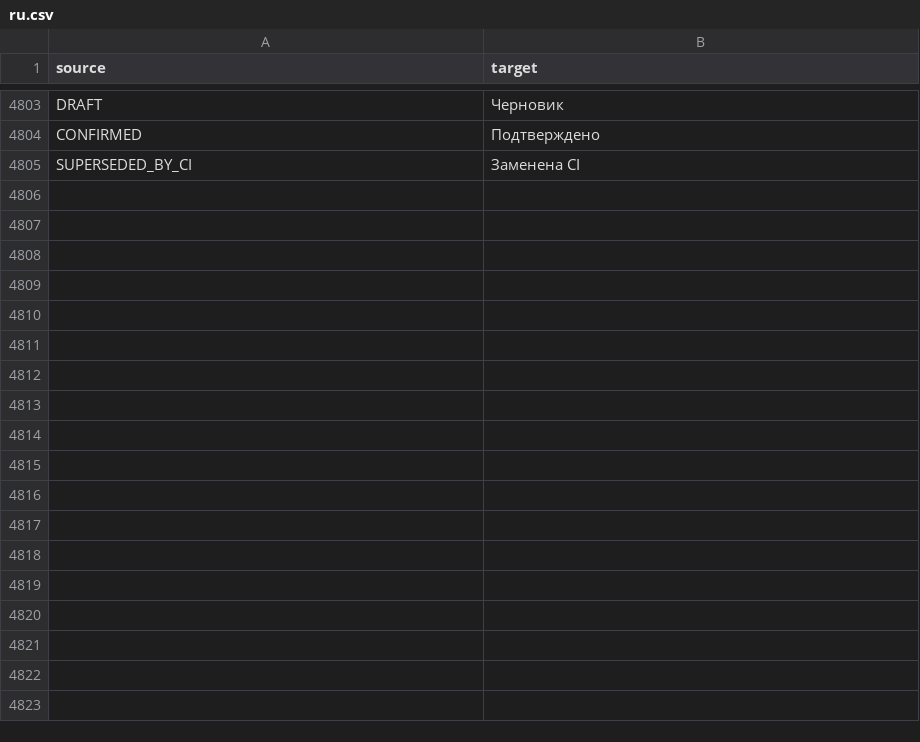
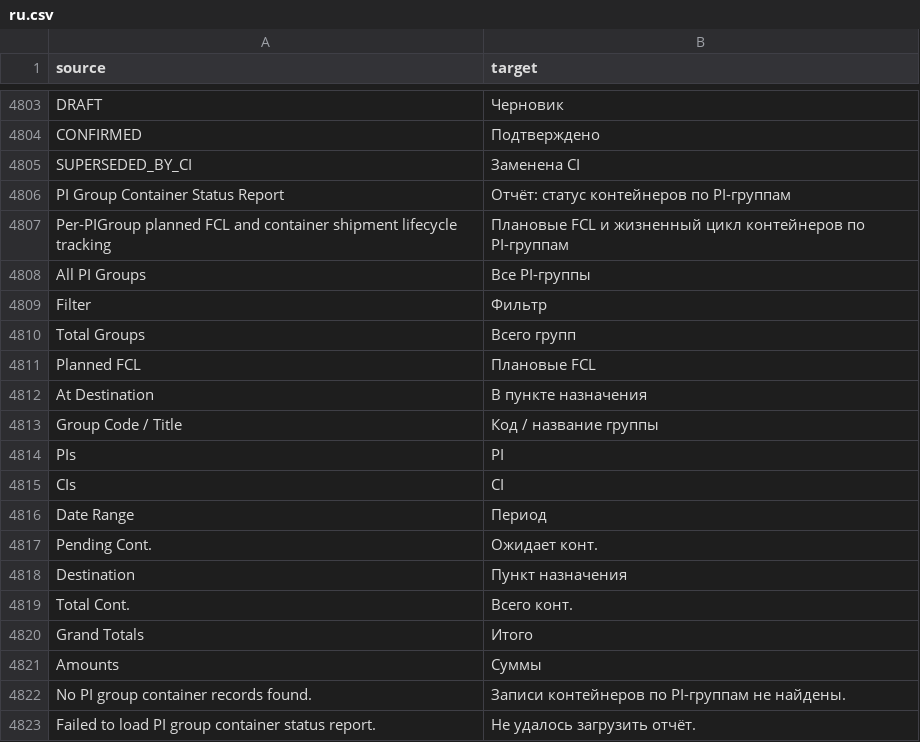
Before and after one commit to zvictory/stabler, a CSV file: stabler/translations/ru.csv, drawn as a sheet; only a part is shown, gaps mark what is left out; the diff names each change by its address in the sheet, - before the commit and + after, or states it on an @@ line.

```diff
--- a/stabler/translations/ru.csv
+++ b/stabler/translations/ru.csv
+row 4806: PI Group Container Status Report | Отчёт: статус контейнеров по PI-группам
+row 4807: Per-PIGroup planned FCL and container shipment lifecycle tracking | Плановые FCL и жизненный цикл контейнеров по PI-группам
+row 4808: All PI Groups | Все PI-группы
+row 4809: Filter | Фильтр
+row 4810: Total Groups | Всего групп
+row 4811: Planned FCL | Плановые FCL
+row 4812: At Destination | В пункте назначения
+row 4813: Group Code / Title | Код / название группы
+row 4814: PIs | PI
+row 4815: CIs | CI
+row 4816: Date Range | Период
+row 4817: Pending Cont. | Ожидает конт.
+row 4818: Destination | Пункт назначения
+row 4819: Total Cont. | Всего конт.
+row 4820: Grand Totals | Итого
+row 4821: Amounts | Суммы
+row 4822: No PI group container records found. | Записи контейнеров по PI-группам не найдены.
+row 4823: Failed to load PI group container status report. | Не удалось загрузить отчёт.
```
Also changed, not shown: stabler/translations/en.csv, stabler/translations/tr.csv, 9 other files.
